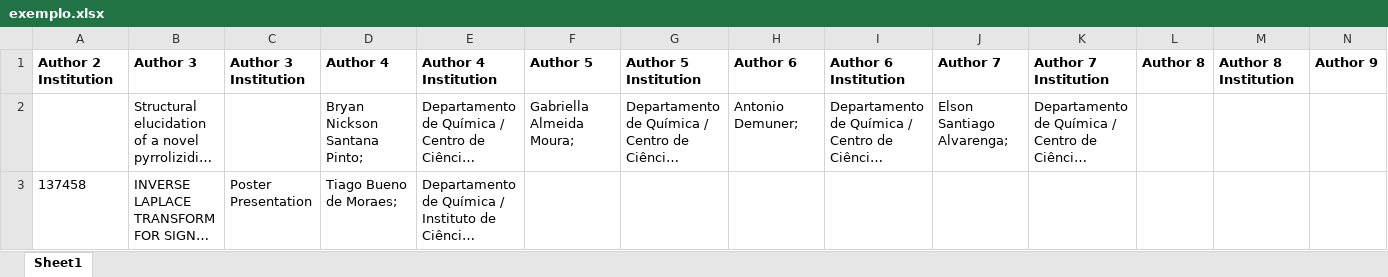
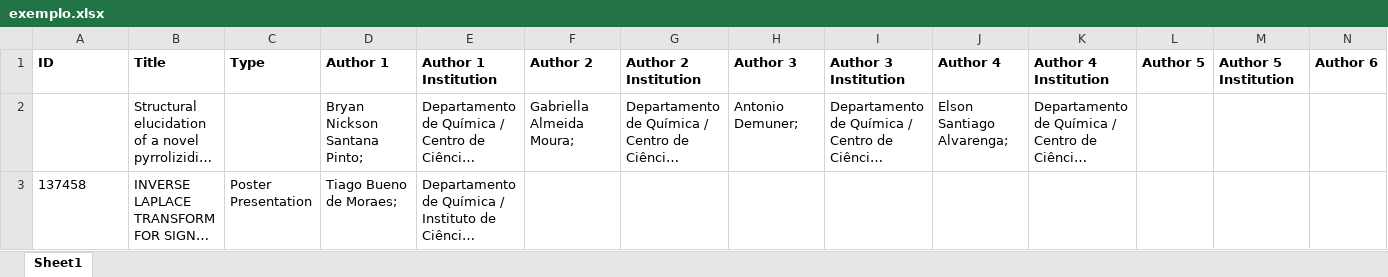
Before and after one commit to chuva-inc/exercicios-2024, an Excel workbook: php/exemplo.xlsx, sheet Sheet1, drawn as a sheet; only a part is shown; long unchanged cells end in …; values as stored, in another font and other column widths than the file's, no borders; removed rows and columns are numbered as before the commit, all else as after; rows hold the shown columns only; the diff names each change by its address in the sheet, - before the commit and + after, or states it on an @@ line.

```diff
--- a/php/exemplo.xlsx (sheet Sheet1)
+++ b/php/exemplo.xlsx (sheet Sheet1)
-row 1: Author 2 Institution | Author 3 | Author 3 Institution | Author 4 | Author 4 Institution | Author 5 | Author 5 Institution | Author 6 | Author 6 Institution | Author 7 | Author 7 Institution | Author 8 | Author 8 Institution | Author 9
+row 1: ID | Title | Type | Author 1 | Author 1 Institution | Author 2 | Author 2 Institution | Author 3 | Author 3 Institution | Author 4 | Author 4 Institution | Author 5 | Author 5 Institution | Author 6
```
Also changed, not shown: 1 other file.
